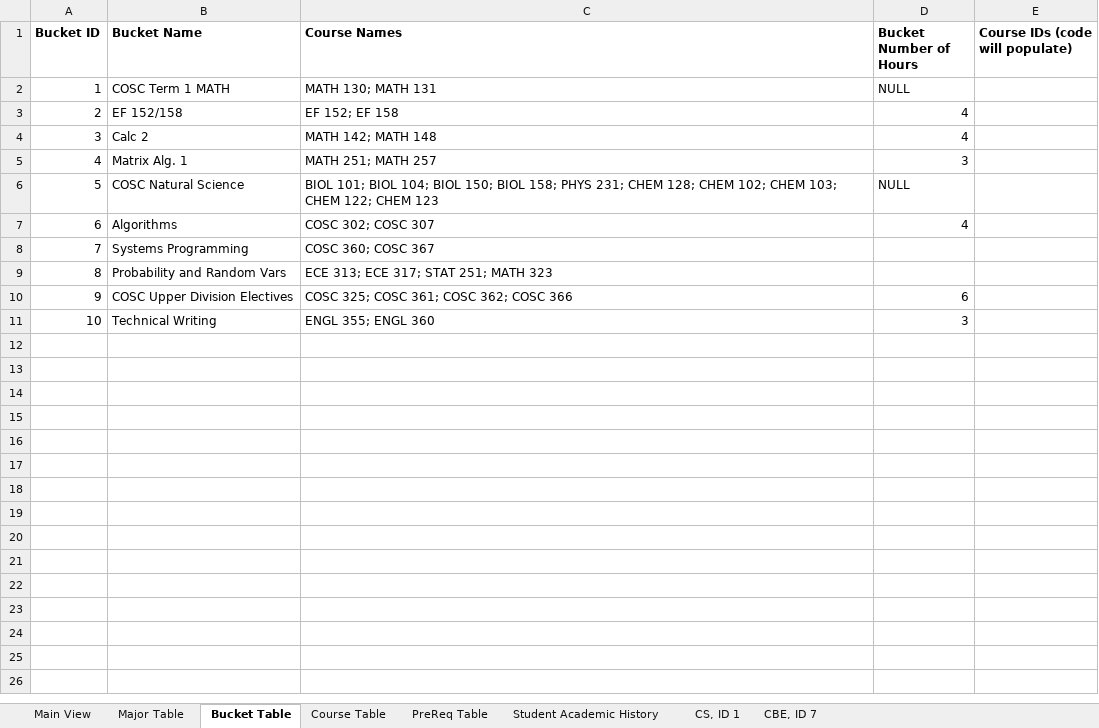
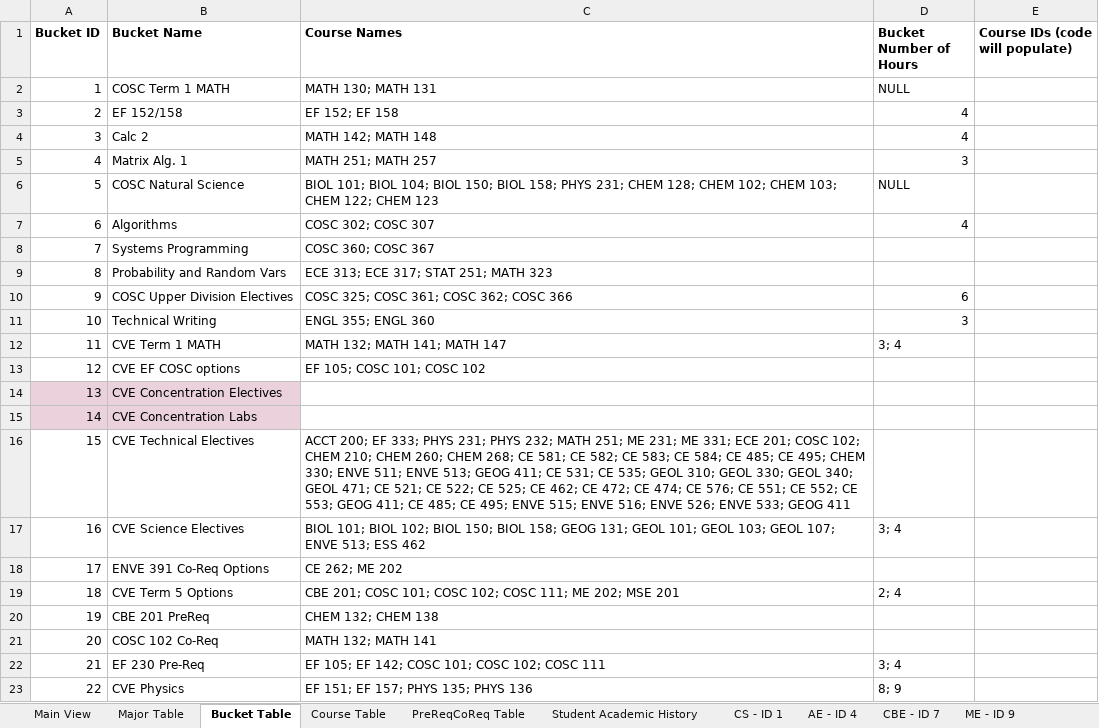
Before and after one commit to ryandperry/Alternate-Career-Planner, an Excel workbook: data_collection/database_design.xlsx, sheet Bucket Table, drawn as a sheet; values as stored, in another font and other column widths than the file's, no borders; charts and pictures not drawn; the diff names each change by its address in the sheet, - before the commit and + after, or states it on an @@ line.

```diff
--- a/data_collection/database_design.xlsx (sheet Bucket Table)
+++ b/data_collection/database_design.xlsx (sheet Bucket Table)
-sheet tab: PreReq Table
+sheet tab: PreReqCoReq Table
-sheet tab: CS, ID 1
+sheet tab: CS - ID 1
-sheet tab: CBE, ID 7
+sheet tab: AE - ID 4
+sheet tab: CBE - ID 7
+sheet tab: ME - ID 9
+row 12: 11 | CVE Term 1 MATH | MATH 132; MATH 141; MATH 147 | 3; 4
+row 13: 12 | CVE EF COSC options | EF 105; COSC 101; COSC 102
+row 14: 13 | CVE Concentration Electives
+row 15: 14 | CVE Concentration Labs
+row 16: 15 | CVE Technical Electives | ACCT 200; EF 333; PHYS 231; PHYS 232; MATH 251; ME 231; ME 331; ECE 201; COSC 102; CHEM 210; CHEM 260; CHEM 268; CE 581; CE 582; CE 583; CE 584; CE 485; CE 495; CHEM 330; ENVE 511; ENVE 513; GEOG 411; CE 531; CE 535; GEOL 310; GEOL 330; GEOL 340; GEOL 471; CE 521; CE 522; CE 525; CE 462; CE 472; CE 474; CE 576; CE 551; CE 552; CE 553; GEOG 411; CE 485; CE 495; ENVE 515; ENVE 516; ENVE 526; ENVE 533; GEOG 411
+row 17: 16 | CVE Science Electives | BIOL 101; BIOL 102; BIOL 150; BIOL 158; GEOG 131; GEOL 101; GEOL 103; GEOL 107; ENVE 513; ESS 462 | 3; 4
+row 18: 17 | ENVE 391 Co-Req Options | CE 262; ME 202
+row 19: 18 | CVE Term 5 Options | CBE 201; COSC 101; COSC 102; COSC 111; ME 202; MSE 201 | 2; 4
+row 20: 19 | CBE 201 PreReq | CHEM 132; CHEM 138
+row 21: 20 | COSC 102 Co-Req | MATH 132; MATH 141
+row 22: 21 | EF 230 Pre-Req | EF 105; EF 142; COSC 101; COSC 102; COSC 111 | 3; 4
+row 23: 22 | CVE Physics | EF 151; EF 157; PHYS 135; PHYS 136 | 8; 9
```
Also changed, not shown: sheet Course Table, sheet PreReqCoReq Table, sheet AE - ID 4, sheet Major Table, sheet Main View, other sheet tabs, charts or pictures.
